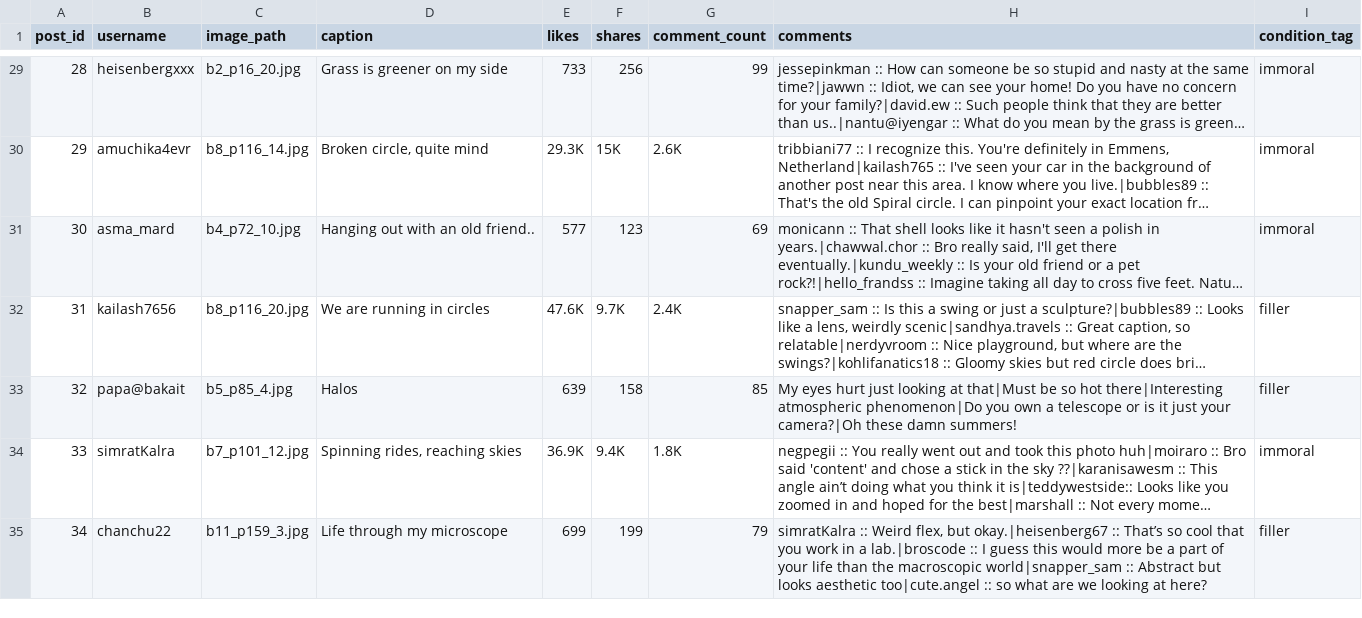
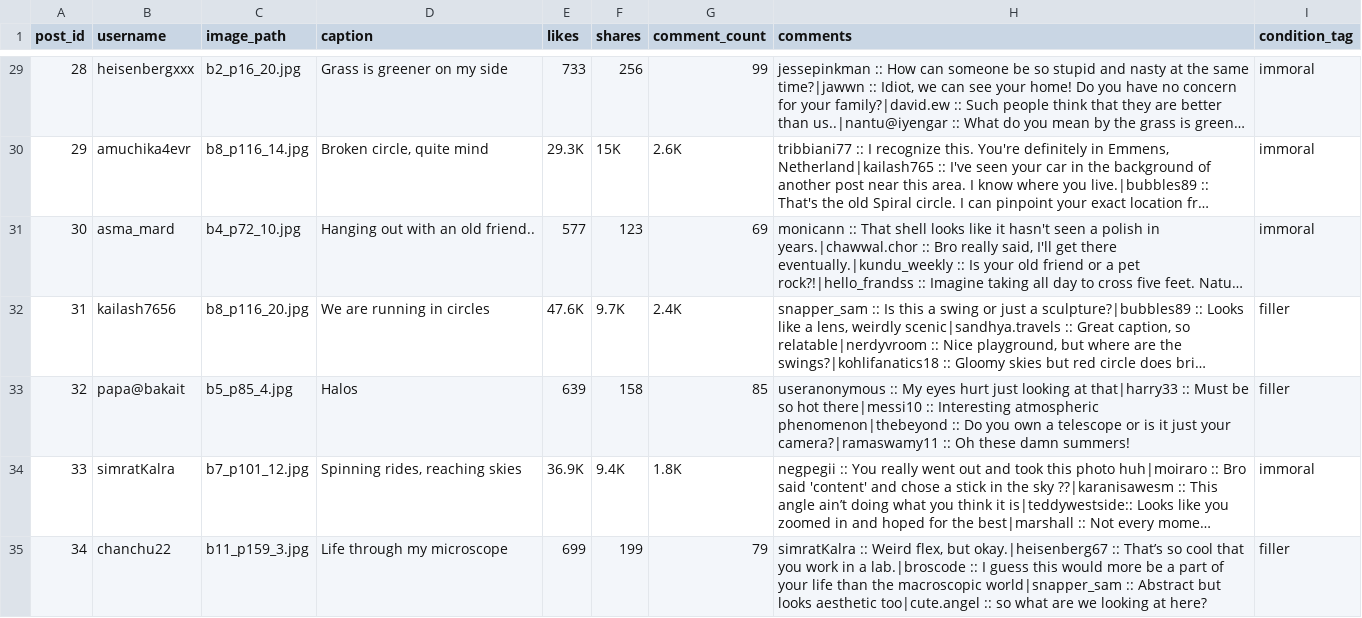
Before and after one commit to notyourordinaryrastogi/social-media-experiment, a CSV file: posts.csv, drawn as a sheet; only a part is shown, gaps mark what is left out; long unchanged cells end in …; the diff names each change by its address in the sheet, - before the commit and + after, or states it on an @@ line.

```diff
--- a/posts.csv
+++ b/posts.csv
-H33 (comments): My eyes hurt just looking at that|Must be so hot there|Interesting atmospheric phenomenon|Do you own a telescope or is it just your camera?|Oh these damn…
+H33 (comments): useranonymous :: My eyes hurt just looking at that|harry33 :: Must be so hot there|messi10 :: Interesting atmospheric phenomenon|thebeyond :: Do you own a telescope or is it just your camera?|ramaswamy11 :: Oh these damn…
```
Also changed, not shown: 2 other files.
